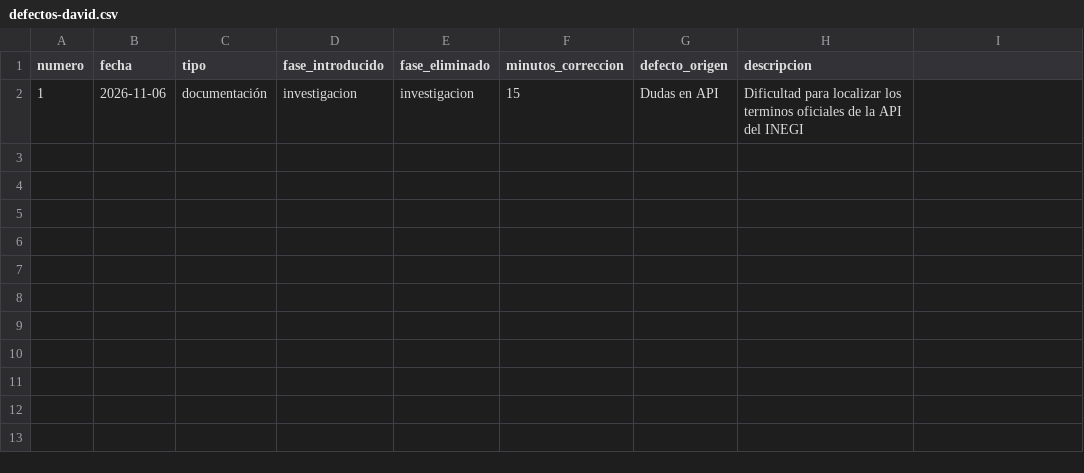
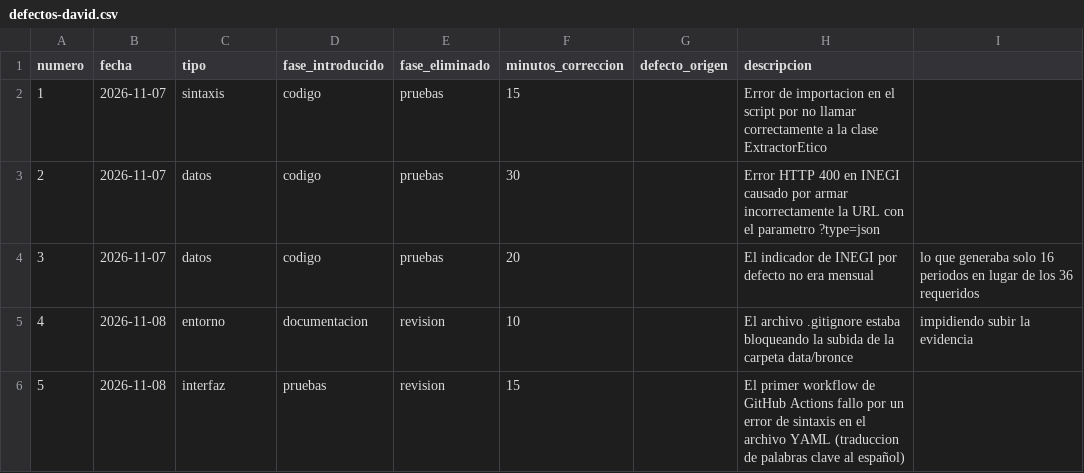
Before and after one commit to NancyHaideVazquez/trusted-data-lab, a CSV file: calidad/defectos-david.csv, drawn as a sheet.

Commit message:
docs(calidad): actualizar registros de tiempo y defectos de David en main

```diff
--- a/calidad/defectos-david.csv
+++ b/calidad/defectos-david.csv
@@ -1,2 +1,6 @@
 numero,fecha,tipo,fase_introducido,fase_eliminado,minutos_correccion,defecto_origen,descripcion
-1,2026-11-06,documentación,investigacion,investigacion,15,Dudas en API,Dificultad para localizar los terminos oficiales de la API del INEGI
+1,2026-11-07,sintaxis,codigo,pruebas,15,,Error de importacion en el script por no llamar correctamente a la clase ExtractorEtico
+2,2026-11-07,datos,codigo,pruebas,30,,Error HTTP 400 en INEGI causado por armar incorrectamente la URL con el parametro ?type=json
+3,2026-11-07,datos,codigo,pruebas,20,,El indicador de INEGI por defecto no era mensual, lo que generaba solo 16 periodos en lugar de los 36 requeridos
+4,2026-11-08,entorno,documentacion,revision,10,,El archivo .gitignore estaba bloqueando la subida de la carpeta data/bronce, impidiendo subir la evidencia
+5,2026-11-08,interfaz,pruebas,revision,15,,El primer workflow de GitHub Actions fallo por un error de sintaxis en el archivo YAML (traduccion de palabras clave al español)
```
Also changed, not shown: calidad/tiempo-david.csv.
